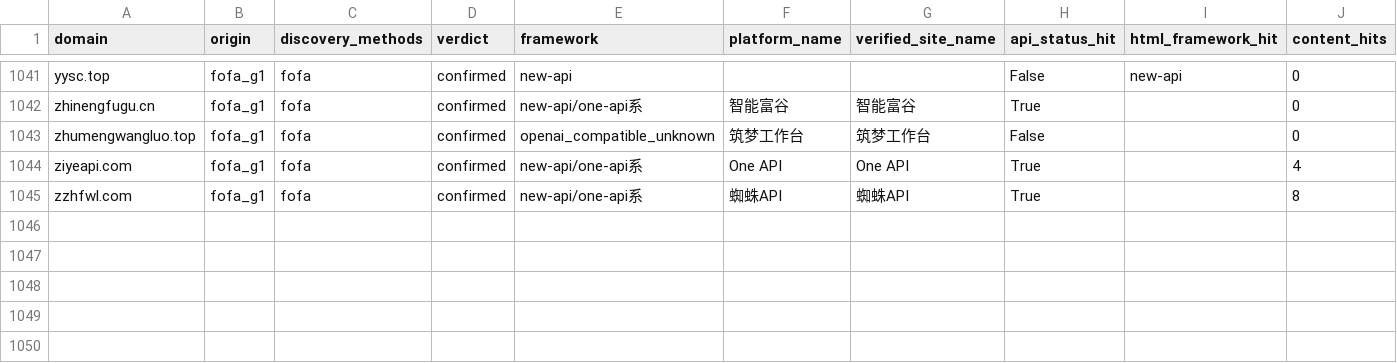
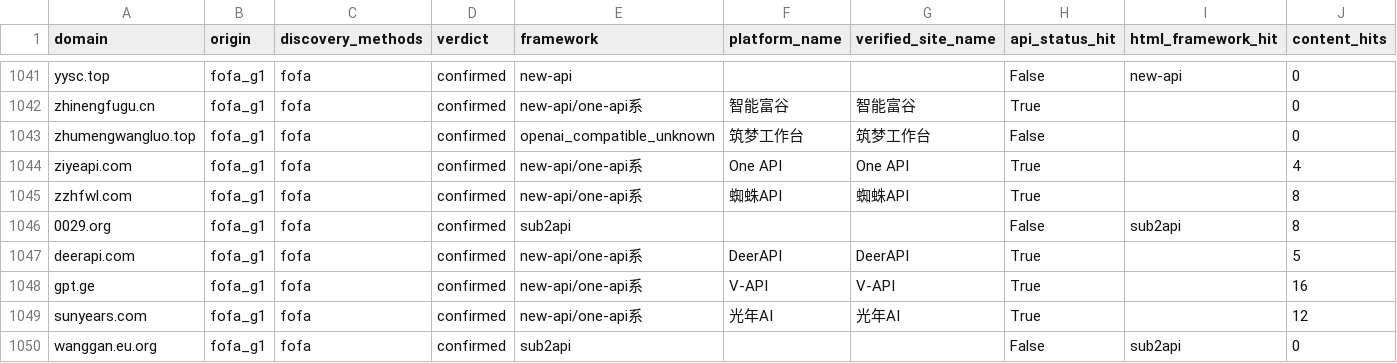
Before and after one commit to BaojuanWang/LLM-APIgateways-monitor, a CSV file: data/master_sites.csv, drawn as a sheet; only a part is shown, gaps mark what is left out; rows hold the shown columns only; the diff names each change by its address in the sheet, - before the commit and + after, or states it on an @@ line.

```diff
--- a/data/master_sites.csv
+++ b/data/master_sites.csv
+row 1046: 0029.org | fofa_g1 | fofa | confirmed | sub2api |  |  | False | sub2api | 8
+row 1047: deerapi.com | fofa_g1 | fofa | confirmed | new-api/one-api系 | DeerAPI | DeerAPI | True |  | 5
+row 1048: gpt.ge | fofa_g1 | fofa | confirmed | new-api/one-api系 | V-API | V-API | True |  | 16
+row 1049: sunyears.com | fofa_g1 | fofa | confirmed | new-api/one-api系 | 光年AI | 光年AI | True |  | 12
+row 1050: wanggan.eu.org | fofa_g1 | fofa | confirmed | sub2api |  |  | False | sub2api | 0
```
